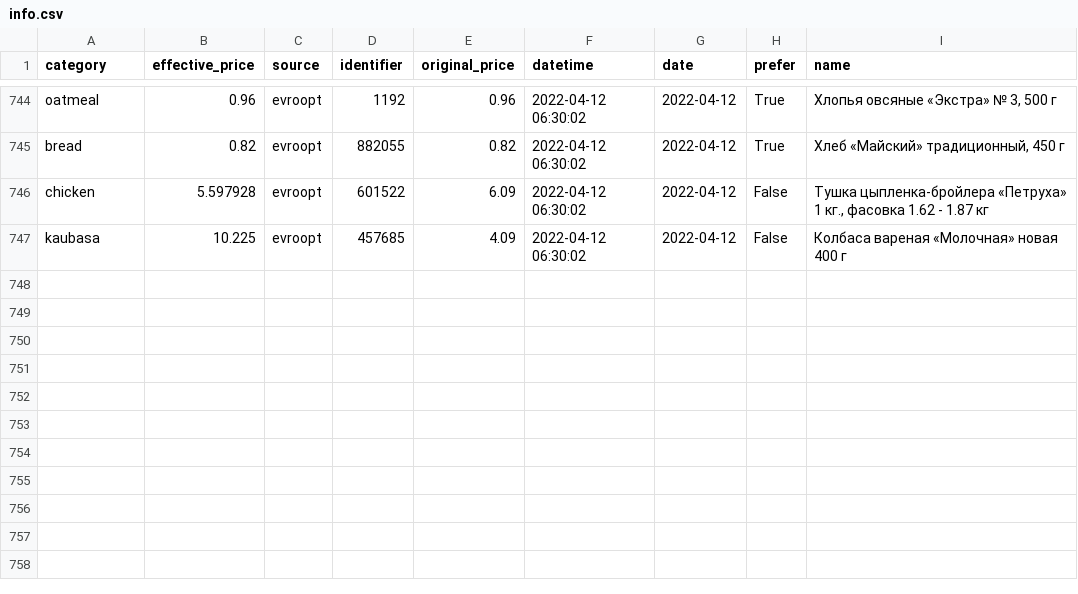
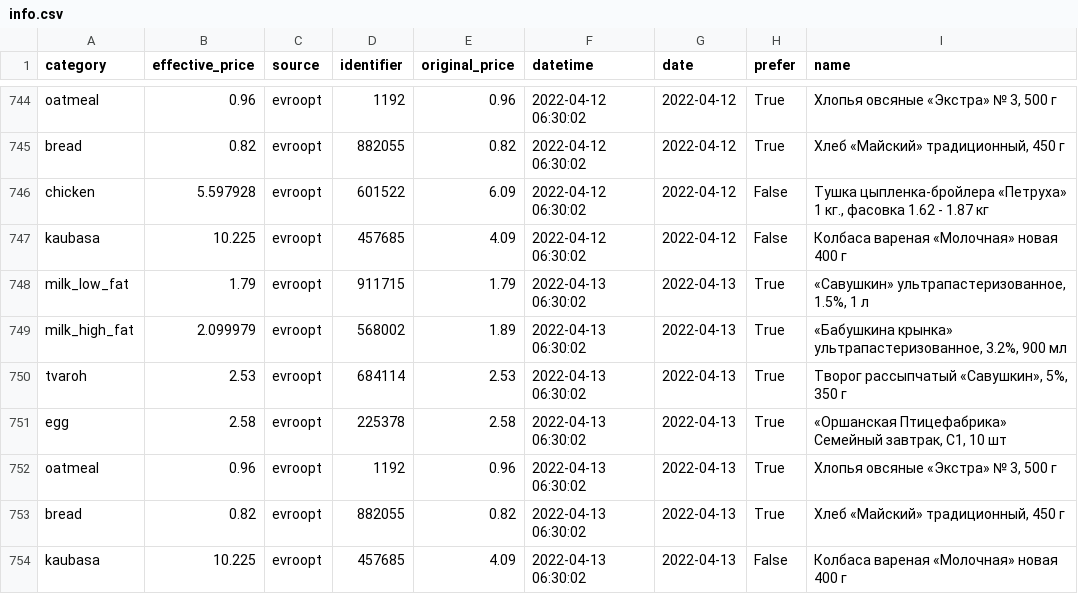
Before and after one commit to demidov91/price-monitor, a CSV file: info.csv, drawn as a sheet; only a part is shown, gaps mark what is left out.

Commit message:
Add data

```diff
--- a/info.csv
+++ b/info.csv
@@ -747 +747,8 @@ chicken,5.597928,evroopt,601522,6.09,2022-04-12 06:30:02,2022-04-12,False,"Ту
 kaubasa,10.225,evroopt,457685,4.09,2022-04-12 06:30:02,2022-04-12,False,Колбаса вареная «Молочная» новая 400 г
+milk_low_fat,1.79,evroopt,911715,1.79,2022-04-13 06:30:02,2022-04-13,True,"«Савушкин» ультрапастеризованное, 1.5%, 1 л"
+milk_high_fat,2.099979,evroopt,568002,1.89,2022-04-13 06:30:02,2022-04-13,True,"«Бабушкина крынка» ультрапастеризованное, 3.2%, 900 мл"
+tvaroh,2.53,evroopt,684114,2.53,2022-04-13 06:30:02,2022-04-13,True,"Творог рассыпчатый «Савушкин», 5%, 350 г"
+egg,2.58,evroopt,225378,2.58,2022-04-13 06:30:02,2022-04-13,True,"«Оршанская Птицефабрика» Семейный завтрак, С1, 10 шт"
+oatmeal,0.96,evroopt,1192,0.96,2022-04-13 06:30:02,2022-04-13,True,"Хлопья овсяные «Экстра» № 3, 500 г"
+bread,0.82,evroopt,882055,0.82,2022-04-13 06:30:02,2022-04-13,True,"Хлеб «Майский» традиционный, 450 г"
+kaubasa,10.225,evroopt,457685,4.09,2022-04-13 06:30:02,2022-04-13,False,Колбаса вареная «Молочная» новая 400 г
```
Also changed, not shown: 1 other file.
